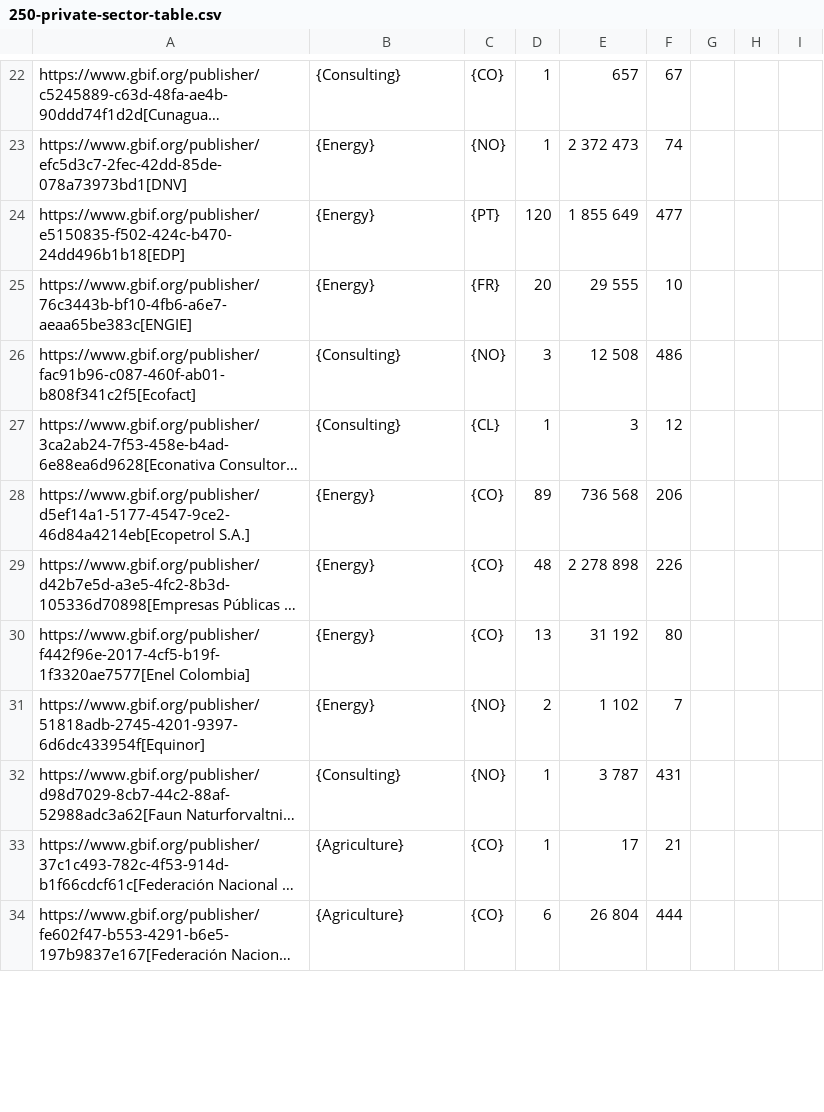
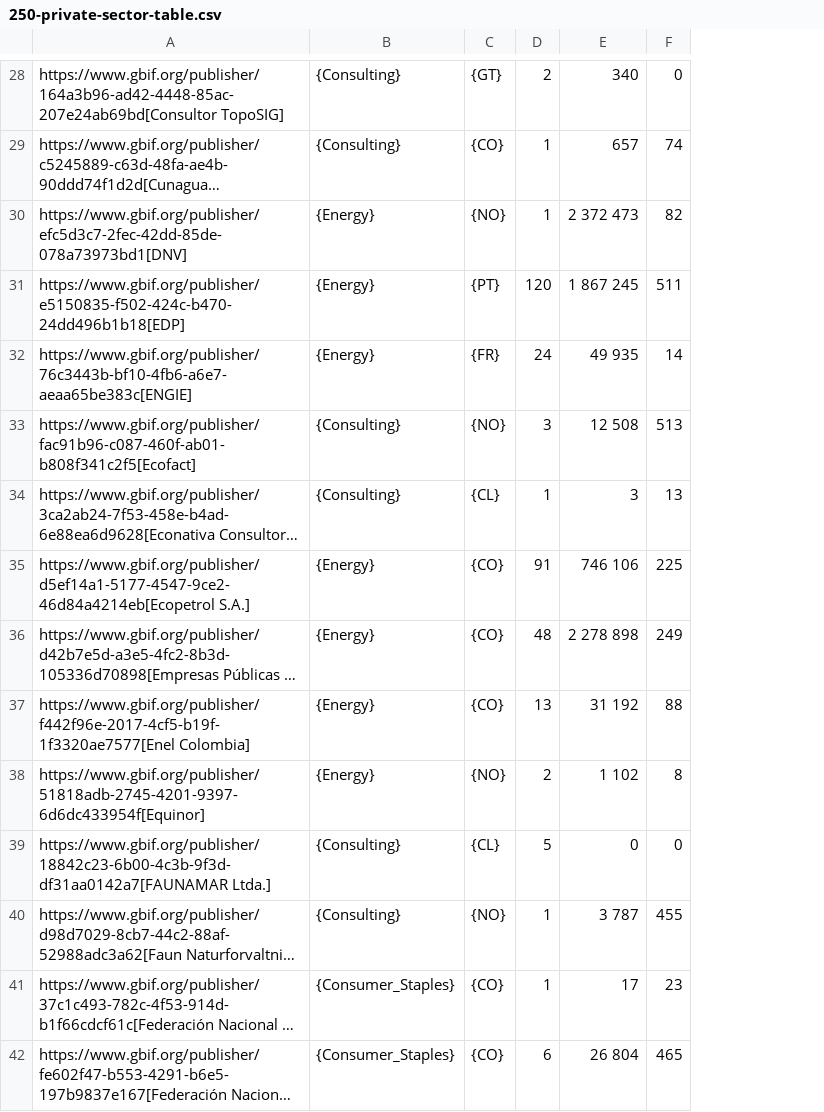
Before and after one commit to gbif/doc-private-sector-data-publishing, a CSV file: 250-private-sector-table.csv, drawn as a sheet; only a part is shown, gaps mark what is left out; long unchanged cells end in …; removed rows and columns are numbered as before the commit, all else as after; the diff covers the shown part only; the diff names each change by its address in the sheet, - before the commit and + after, or states it on an @@ line.

```diff
--- a/250-private-sector-table.csv
+++ b/250-private-sector-table.csv
-column F, rows 22-34: 67 | 74 | 477 | 10 | 486 | 12 | 206 | 226 | 80 | 7 | 431 | 21 | 444
-column G, empty
-column H, empty
-column I, empty
+column F, rows 29-38: 74 | 82 | 511 | 14 | 513 | 13 | 225 | 249 | 88 | 8; rows 40-42: 455 | 23 | 465
+row 28: https://www.gbif.org/publisher/164a3b96-ad42-4448-85ac-207e24ab69bd[Consultor TopoSIG] | {Consulting} | {GT} | 2 | 340 | 0
-E31: 1 855 649
+E31: 1 867 245
-D32: 20
+D32: 24
-E32: 29 555
+E32: 49 935
-D35: 89
+D35: 91
-E35: 736 568
+E35: 746 106
+row 39: https://www.gbif.org/publisher/18842c23-6b00-4c3b-9f3d-df31aa0142a7[FAUNAMAR Ltda.] | {Consulting} | {CL} | 5 | 0 | 0
-B41:B42: {Agriculture}
+B41:B42: {Consumer_Staples}
```
Also changed, not shown: 20 added rows, 3 removed rows and 10 edited cells elsewhere in this file, 1 other file.
